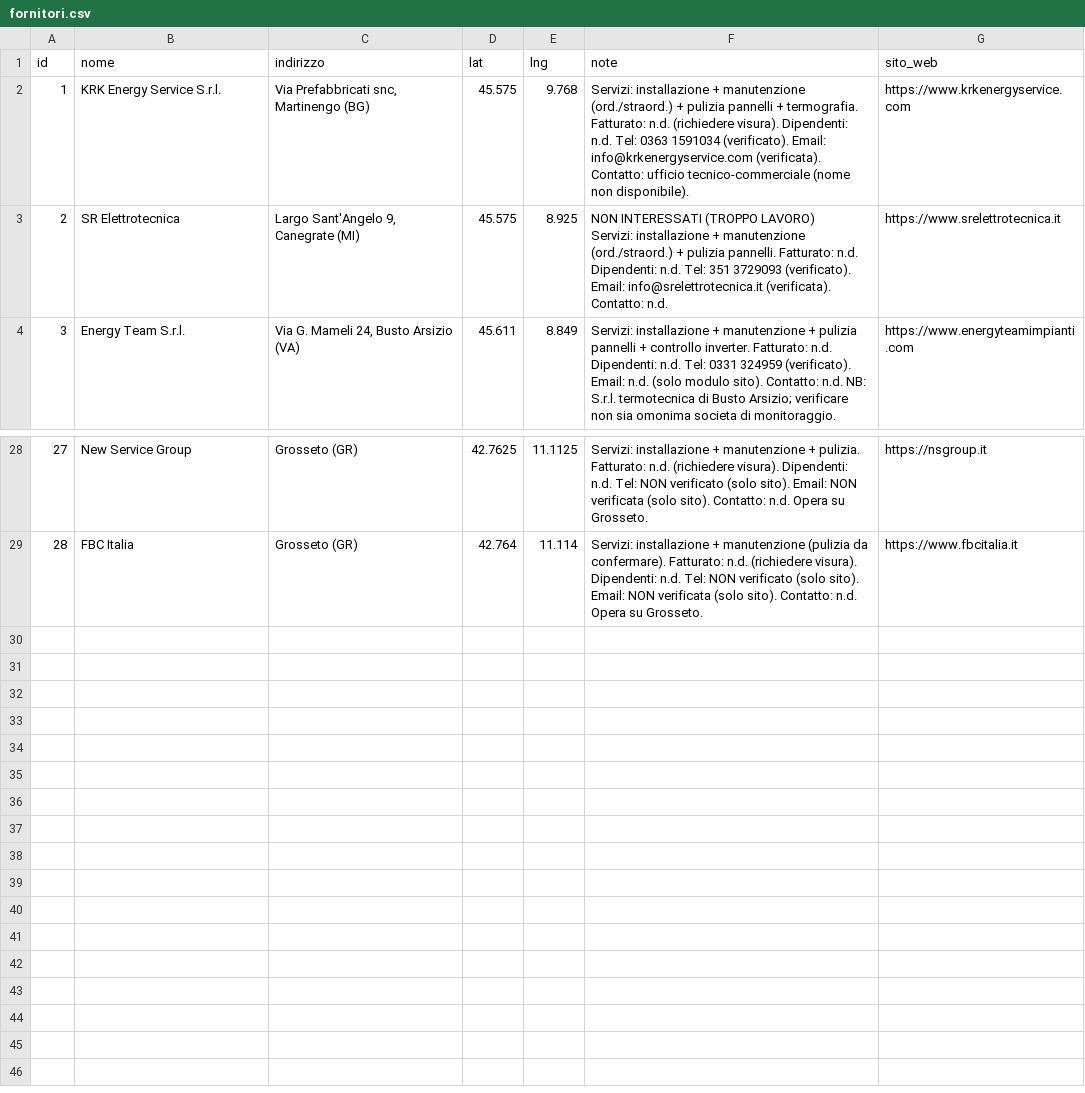
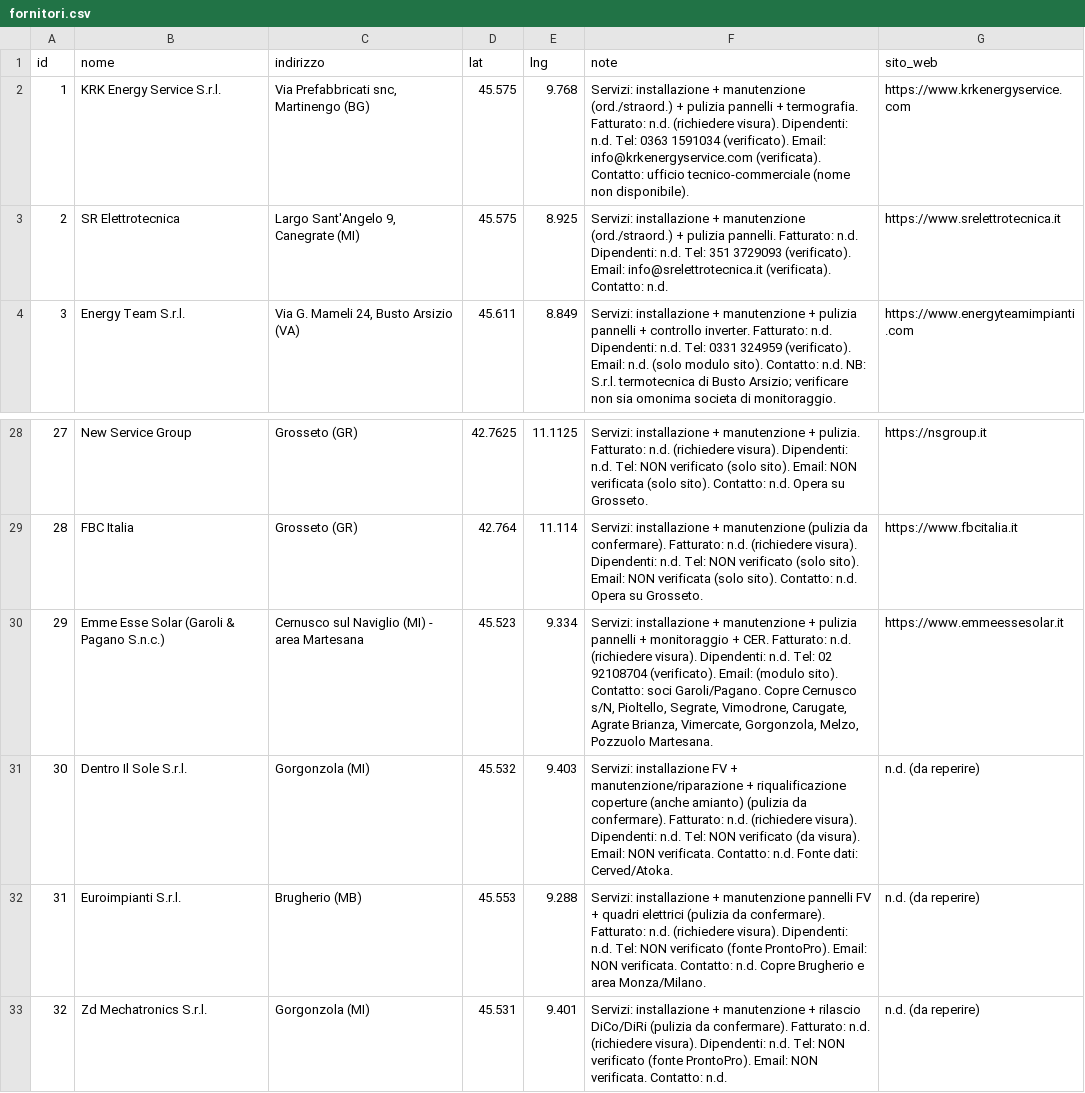
Before and after one commit to JoeBosi/EPS_Mappa_Impianti, a CSV file: fornitori.csv, drawn as a sheet; only a part is shown, gaps mark what is left out.

Commit message:
feat: aggiunge fornitori 29-32 (Emme Esse Solar, Dentro Il Sole, Euroimpianti, Zd Mechatronics)

```diff
--- a/fornitori.csv
+++ b/fornitori.csv
@@ -2,5 +2,3 @@ id,nome,indirizzo,lat,lng,note,sito_web
 1,KRK Energy Service S.r.l.,"Via Prefabbricati snc, Martinengo (BG)",45.575,9.768,Servizi: installazione + manutenzione (ord./straord.) + pulizia pannelli + termografia. Fatturato: n.d. (richiedere visura). Dipendenti: n.d. Tel: 0363 1591034 (verificato). Email: info@krkenergyservice.com (verificata). Contatto: ufficio tecnico-commerciale (nome non disponibile).,https://www.krkenergyservice.com
-2,SR Elettrotecnica,"Largo Sant'Angelo 9, Canegrate (MI)",45.575,8.925,"NON INTERESSATI (TROPPO LAVORO)
-
-Servizi: installazione + manutenzione (ord./straord.) + pulizia pannelli. Fatturato: n.d. Dipendenti: n.d. Tel: 351 3729093 (verificato). Email: info@srelettrotecnica.it (verificata). Contatto: n.d.",https://www.srelettrotecnica.it
+2,SR Elettrotecnica,"Largo Sant'Angelo 9, Canegrate (MI)",45.575,8.925,Servizi: installazione + manutenzione (ord./straord.) + pulizia pannelli. Fatturato: n.d. Dipendenti: n.d. Tel: 351 3729093 (verificato). Email: info@srelettrotecnica.it (verificata). Contatto: n.d.,https://www.srelettrotecnica.it
 3,Energy Team S.r.l.,"Via G. Mameli 24, Busto Arsizio (VA)",45.611,8.849,Servizi: installazione + manutenzione + pulizia pannelli + controllo inverter. Fatturato: n.d. Dipendenti: n.d. Tel: 0331 324959 (verificato). Email: n.d. (solo modulo sito). Contatto: n.d. NB: S.r.l. termotecnica di Busto Arsizio; verificare non sia omonima societa di monitoraggio.,https://www.energyteamimpianti.com
@@ -31 +29,5 @@ Servizi: installazione + manutenzione (ord./straord.) + pulizia pannelli. Fattur
 28,FBC Italia,Grosseto (GR),42.764,11.114,Servizi: installazione + manutenzione (pulizia da confermare). Fatturato: n.d. (richiedere visura). Dipendenti: n.d. Tel: NON verificato (solo sito). Email: NON verificata (solo sito). Contatto: n.d. Opera su Grosseto.,https://www.fbcitalia.it
+29,Emme Esse Solar (Garoli & Pagano S.n.c.),Cernusco sul Naviglio (MI) - area Martesana,45.523,9.334,"Servizi: installazione + manutenzione + pulizia pannelli + monitoraggio + CER. Fatturato: n.d. (richiedere visura). Dipendenti: n.d. Tel: 02 92108704 (verificato). Email: (modulo sito). Contatto: soci Garoli/Pagano. Copre Cernusco s/N, Pioltello, Segrate, Vimodrone, Carugate, Agrate Brianza, Vimercate, Gorgonzola, Melzo, Pozzuolo Martesana.",https://www.emmeessesolar.it
+30,Dentro Il Sole S.r.l.,Gorgonzola (MI),45.532,9.403,Servizi: installazione FV + manutenzione/riparazione + riqualificazione coperture (anche amianto) (pulizia da confermare). Fatturato: n.d. (richiedere visura). Dipendenti: n.d. Tel: NON verificato (da visura). Email: NON verificata. Contatto: n.d. Fonte dati: Cerved/Atoka.,n.d. (da reperire)
+31,Euroimpianti S.r.l.,Brugherio (MB),45.553,9.288,Servizi: installazione + manutenzione pannelli FV + quadri elettrici (pulizia da confermare). Fatturato: n.d. (richiedere visura). Dipendenti: n.d. Tel: NON verificato (fonte ProntoPro). Email: NON verificata. Contatto: n.d. Copre Brugherio e area Monza/Milano.,n.d. (da reperire)
+32,Zd Mechatronics S.r.l.,Gorgonzola (MI),45.531,9.401,Servizi: installazione + manutenzione + rilascio DiCo/DiRi (pulizia da confermare). Fatturato: n.d. (richiedere visura). Dipendenti: n.d. Tel: NON verificato (fonte ProntoPro). Email: NON verificata. Contatto: n.d.,n.d. (da reperire)
```
